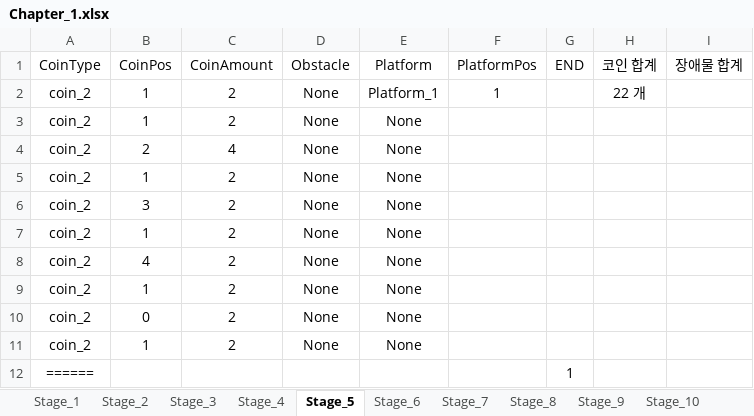
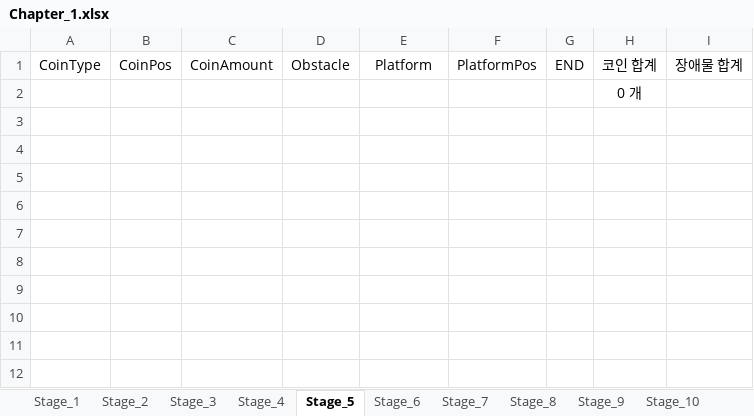
Before and after one commit to 576rick1412/Project_Run-Game-Production, an Excel workbook: Assets/Excel/Map/Chapter_1/Chapter_1.xlsx, sheet Stage_5, drawn as a sheet; values as stored, in another font and other column widths than the file's, no borders; removed rows and columns are numbered as before the commit, all else as after; the diff names each change by its address in the sheet, - before the commit and + after, or states it on an @@ line.

```diff
--- a/Assets/Excel/Map/Chapter_1/Chapter_1.xlsx (sheet Stage_5)
+++ b/Assets/Excel/Map/Chapter_1/Chapter_1.xlsx (sheet Stage_5)
-row 2: coin_2 | 1 | 2 | None | Platform_1 | 1 |  | 22 개
-row 3: coin_2 | 1 | 2 | None | None
-row 4: coin_2 | 2 | 4 | None | None
-row 5: coin_2 | 1 | 2 | None | None
-row 6: coin_2 | 3 | 2 | None | None
-row 7: coin_2 | 1 | 2 | None | None
-row 8: coin_2 | 4 | 2 | None | None
-row 9: coin_2 | 1 | 2 | None | None
-row 10: coin_2 | 0 | 2 | None | None
-row 11: coin_2 | 1 | 2 | None | None
-row 12: ====== |  |  |  |  |  | 1
+row 2:  |  |  |  |  |  |  | 0 개
```
Also changed, not shown: sheet Stage_4, 3 other files.
